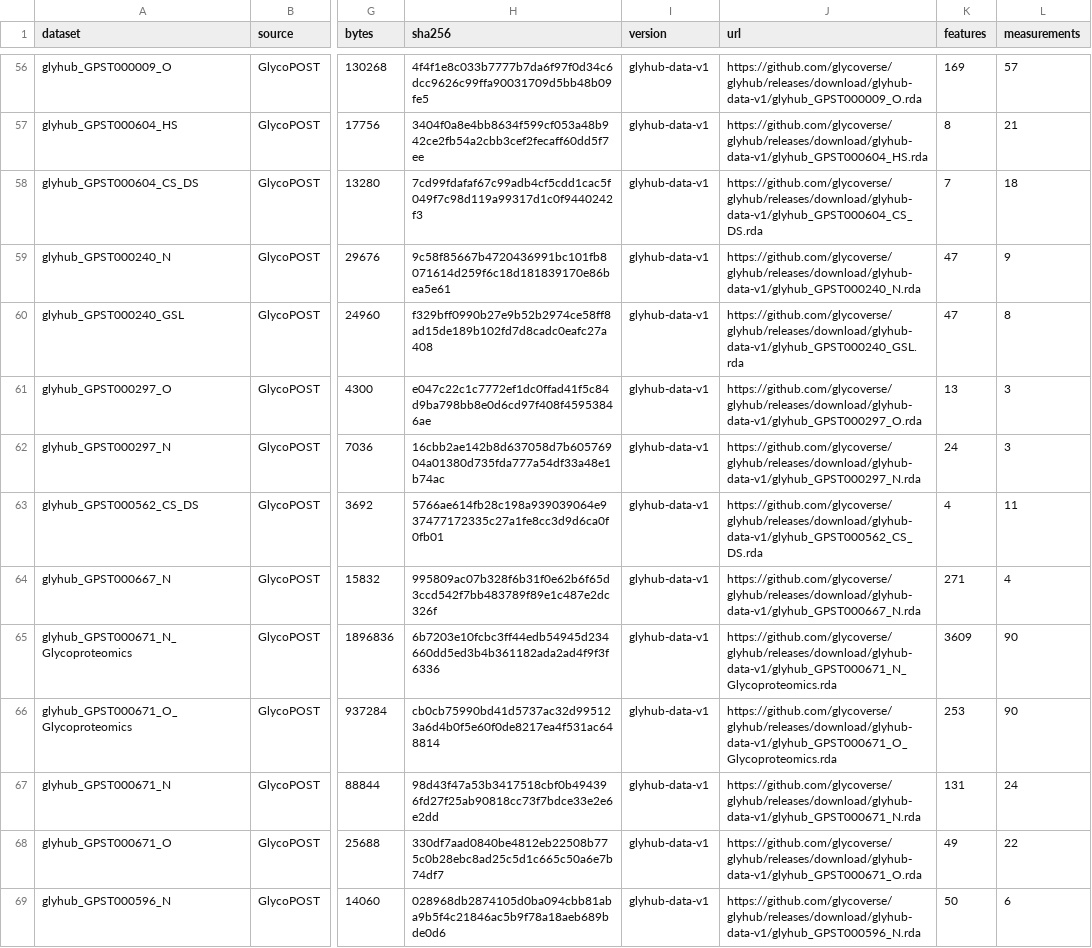
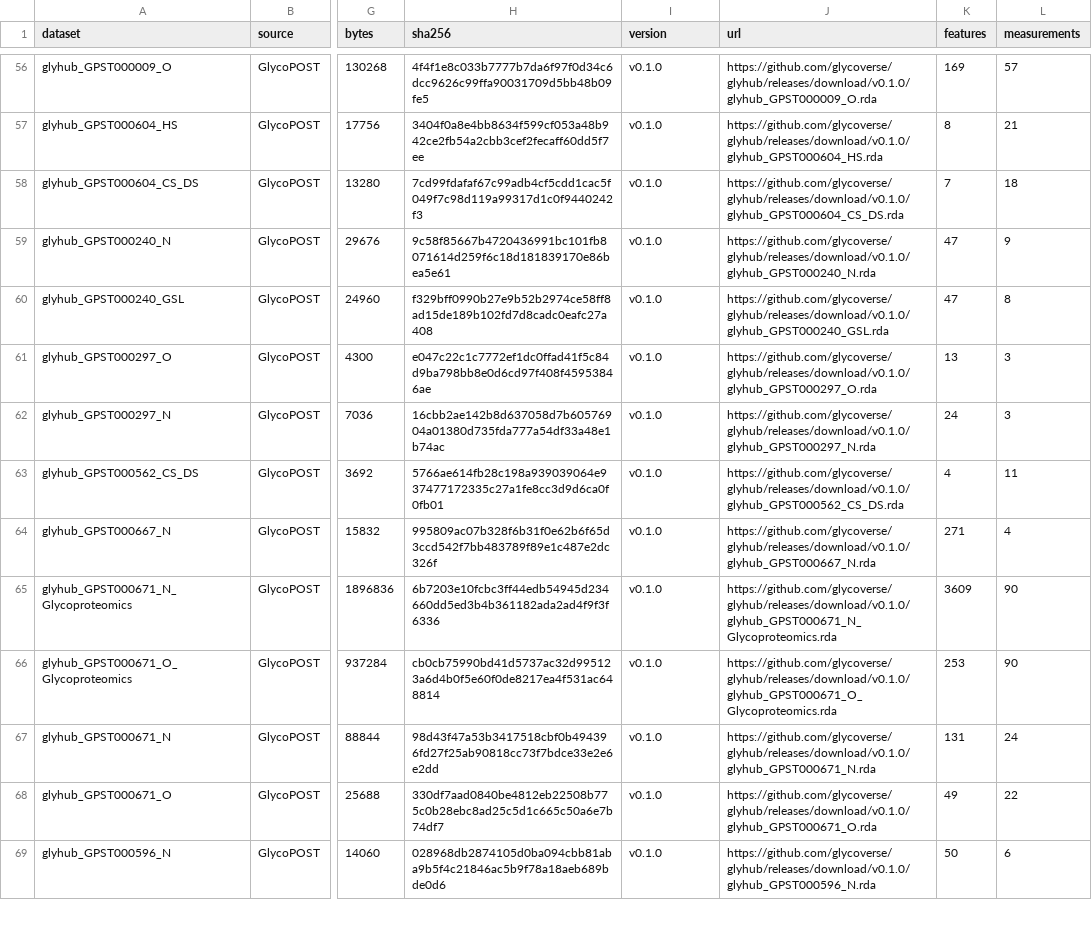
Before and after one commit to glycoverse/glyhub, a TSV file: inst/extdata/manifest.tsv, drawn as a sheet; only a part is shown, gaps mark what is left out; the diff covers the shown part only; the diff names each change by its address in the sheet, - before the commit and + after, or states it on an @@ line.

Commit message:
chore: align package and data release versions at 0.1.0

```diff
--- a/inst/extdata/manifest.tsv
+++ b/inst/extdata/manifest.tsv
-I56:I69 (version): glyhub-data-v1
+I56:I69 (version): v0.1.0
-J56 (url): https://github.com/glycoverse/glyhub/releases/download/glyhub-data-v1/glyhub_GPST000009_O.rda
+J56 (url): https://github.com/glycoverse/glyhub/releases/download/v0.1.0/glyhub_GPST000009_O.rda
-J57 (url): https://github.com/glycoverse/glyhub/releases/download/glyhub-data-v1/glyhub_GPST000604_HS.rda
+J57 (url): https://github.com/glycoverse/glyhub/releases/download/v0.1.0/glyhub_GPST000604_HS.rda
-J58 (url): https://github.com/glycoverse/glyhub/releases/download/glyhub-data-v1/glyhub_GPST000604_CS_DS.rda
+J58 (url): https://github.com/glycoverse/glyhub/releases/download/v0.1.0/glyhub_GPST000604_CS_DS.rda
-J59 (url): https://github.com/glycoverse/glyhub/releases/download/glyhub-data-v1/glyhub_GPST000240_N.rda
+J59 (url): https://github.com/glycoverse/glyhub/releases/download/v0.1.0/glyhub_GPST000240_N.rda
-J60 (url): https://github.com/glycoverse/glyhub/releases/download/glyhub-data-v1/glyhub_GPST000240_GSL.rda
+J60 (url): https://github.com/glycoverse/glyhub/releases/download/v0.1.0/glyhub_GPST000240_GSL.rda
-J61 (url): https://github.com/glycoverse/glyhub/releases/download/glyhub-data-v1/glyhub_GPST000297_O.rda
+J61 (url): https://github.com/glycoverse/glyhub/releases/download/v0.1.0/glyhub_GPST000297_O.rda
-J62 (url): https://github.com/glycoverse/glyhub/releases/download/glyhub-data-v1/glyhub_GPST000297_N.rda
+J62 (url): https://github.com/glycoverse/glyhub/releases/download/v0.1.0/glyhub_GPST000297_N.rda
-J63 (url): https://github.com/glycoverse/glyhub/releases/download/glyhub-data-v1/glyhub_GPST000562_CS_DS.rda
+J63 (url): https://github.com/glycoverse/glyhub/releases/download/v0.1.0/glyhub_GPST000562_CS_DS.rda
-J64 (url): https://github.com/glycoverse/glyhub/releases/download/glyhub-data-v1/glyhub_GPST000667_N.rda
+J64 (url): https://github.com/glycoverse/glyhub/releases/download/v0.1.0/glyhub_GPST000667_N.rda
-J65 (url): https://github.com/glycoverse/glyhub/releases/download/glyhub-data-v1/glyhub_GPST000671_N_Glycoproteomics.rda
+J65 (url): https://github.com/glycoverse/glyhub/releases/download/v0.1.0/glyhub_GPST000671_N_Glycoproteomics.rda
-J66 (url): https://github.com/glycoverse/glyhub/releases/download/glyhub-data-v1/glyhub_GPST000671_O_Glycoproteomics.rda
+J66 (url): https://github.com/glycoverse/glyhub/releases/download/v0.1.0/glyhub_GPST000671_O_Glycoproteomics.rda
-J67 (url): https://github.com/glycoverse/glyhub/releases/download/glyhub-data-v1/glyhub_GPST000671_N.rda
+J67 (url): https://github.com/glycoverse/glyhub/releases/download/v0.1.0/glyhub_GPST000671_N.rda
-J68 (url): https://github.com/glycoverse/glyhub/releases/download/glyhub-data-v1/glyhub_GPST000671_O.rda
+J68 (url): https://github.com/glycoverse/glyhub/releases/download/v0.1.0/glyhub_GPST000671_O.rda
-J69 (url): https://github.com/glycoverse/glyhub/releases/download/glyhub-data-v1/glyhub_GPST000596_N.rda
+J69 (url): https://github.com/glycoverse/glyhub/releases/download/v0.1.0/glyhub_GPST000596_N.rda
```
Also changed, not shown: 154 edited cells elsewhere in this file, 6 other files.
